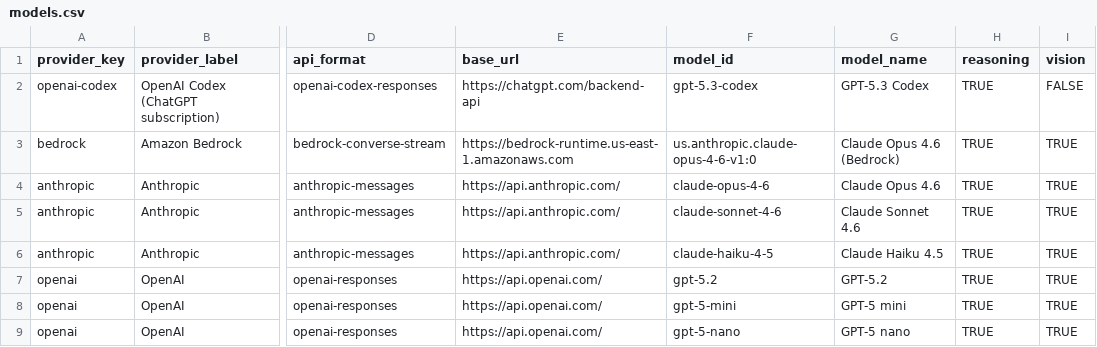
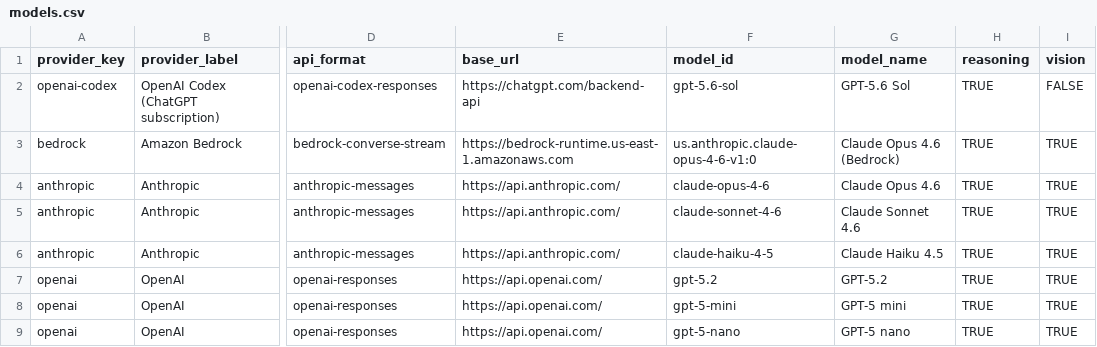
Before and after one commit to gluk-w/claworc, a CSV file: models.csv, drawn as a sheet; only a part is shown, gaps mark what is left out; the diff names each change by its address in the sheet, - before the commit and + after, or states it on an @@ line.

```diff
--- a/models.csv
+++ b/models.csv
-F2 (model_id): gpt-5.3-codex
+F2 (model_id): gpt-5.6-sol
-G2 (model_name): GPT-5.3 Codex
+G2 (model_name): GPT-5.6 Sol
```
